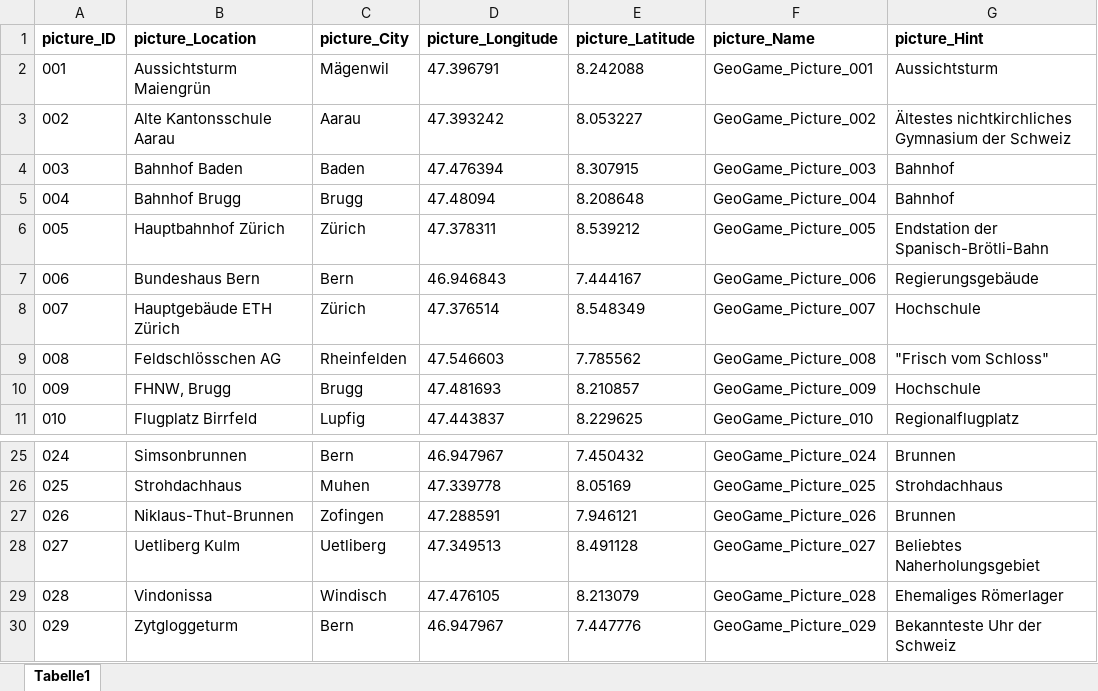
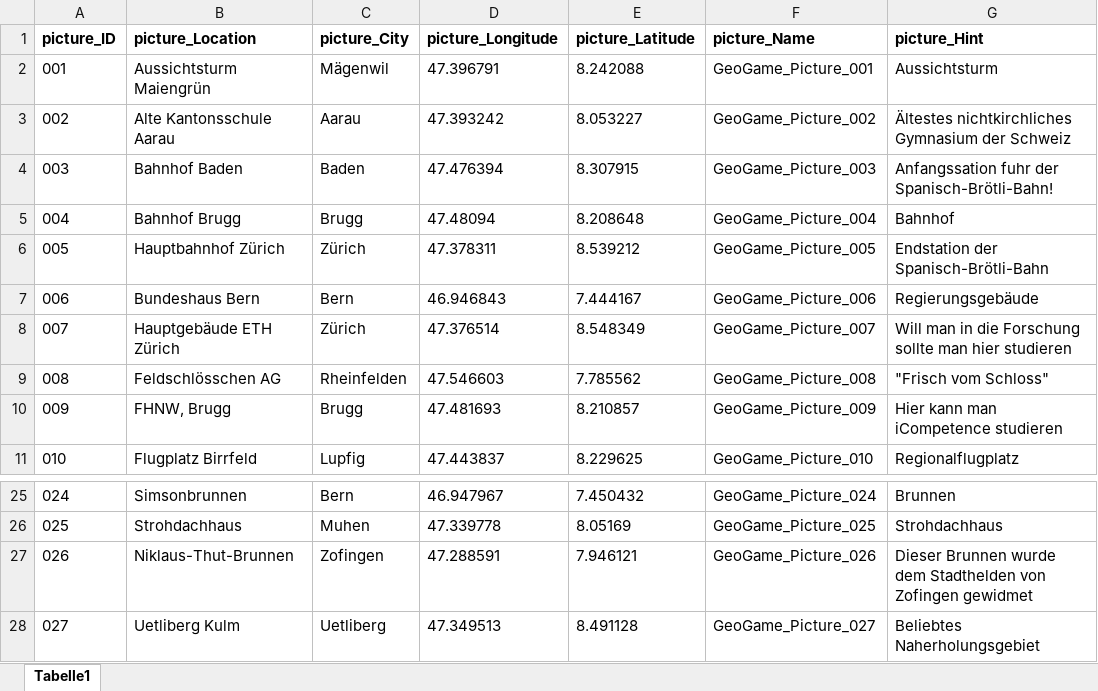
Before and after one commit to Krismoo/geogame, an Excel workbook: Assets/Pictures_Info.xlsx, sheet Tabelle1, drawn as a sheet; only a part is shown, gaps mark what is left out; the shorter side is filled out with more unchanged rows; values as stored, in another font and other column widths than the file's, no borders; the diff names each change by its address in the sheet, - before the commit and + after, or states it on an @@ line.

Commit message:
Changed some hints and added some features in the GUI

```diff
--- a/Assets/Pictures_Info.xlsx (sheet Tabelle1)
+++ b/Assets/Pictures_Info.xlsx (sheet Tabelle1)
-G4 (picture_Hint): Bahnhof
+G4 (picture_Hint): Anfangssation fuhr der Spanisch-Brötli-Bahn!
-G8 (picture_Hint): Hochschule
+G8 (picture_Hint): Will man in die Forschung sollte man hier studieren
-G10 (picture_Hint): Hochschule
+G10 (picture_Hint): Hier kann man iCompetence studieren
-G27 (picture_Hint): Brunnen
+G27 (picture_Hint): Dieser Brunnen wurde dem Stadthelden von Zofingen gewidmet
```
Also changed, not shown: 2 other files.
